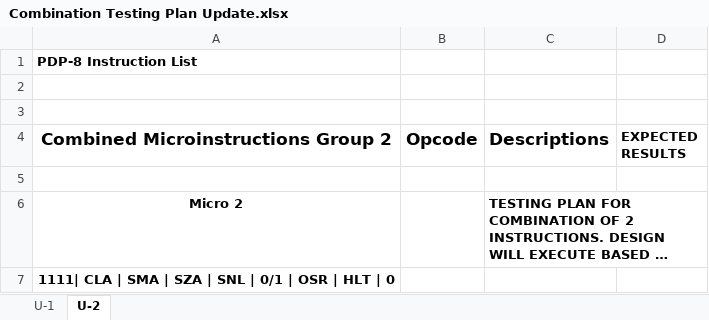
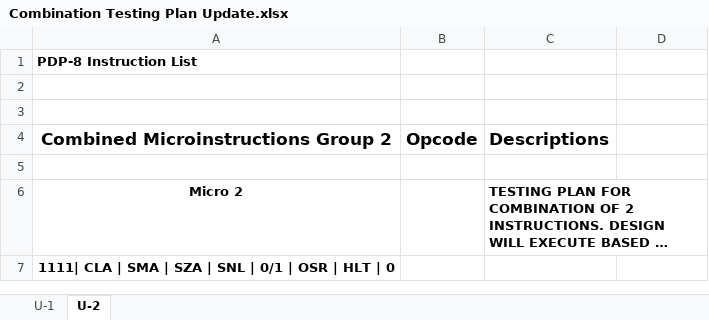
Before and after one commit to nateb19866/ECE-586-PDP-8, an Excel workbook: Docs/Combination Testing Plan Update.xlsx, sheet U-2, drawn as a sheet; only a part is shown; long unchanged cells end in …; values as stored, in another font and other column widths than the file's, no borders; the diff names each change by its address in the sheet, - before the commit and + after, or states it on an @@ line.

```diff
--- a/Docs/Combination Testing Plan Update.xlsx (sheet U-2)
+++ b/Docs/Combination Testing Plan Update.xlsx (sheet U-2)
-D4: EXPECTED RESULTS
+D4: (empty)
```
Also changed, not shown: sheet U-1, Docs/Instruction List.xlsx, 5 other files.
